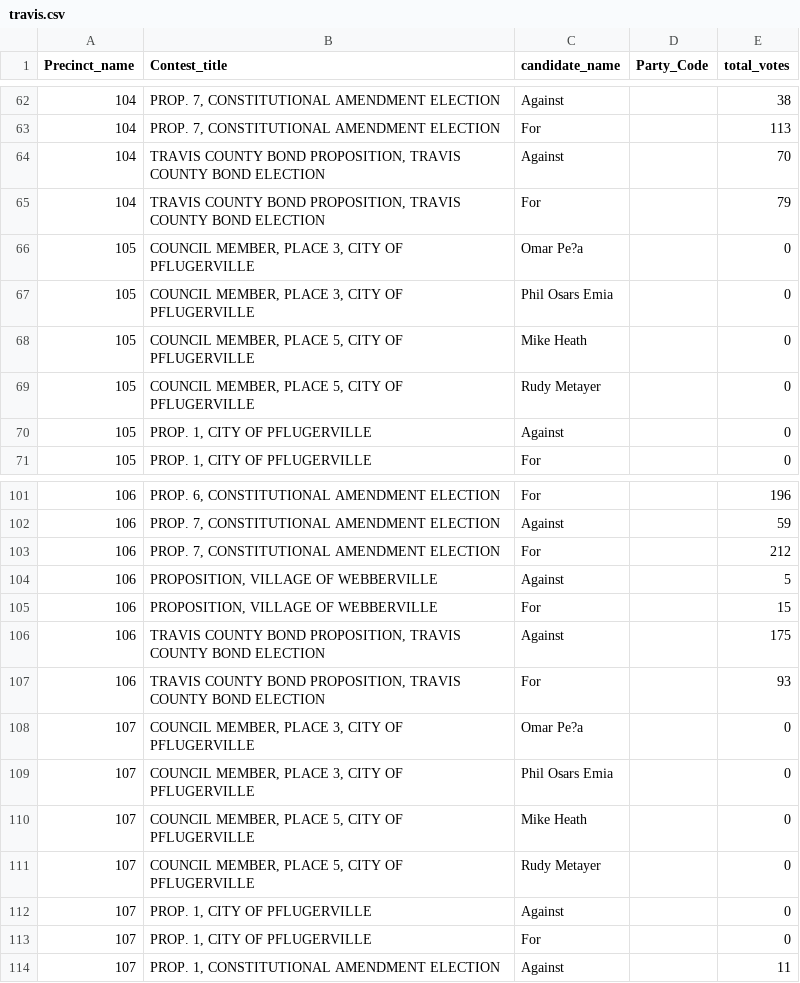
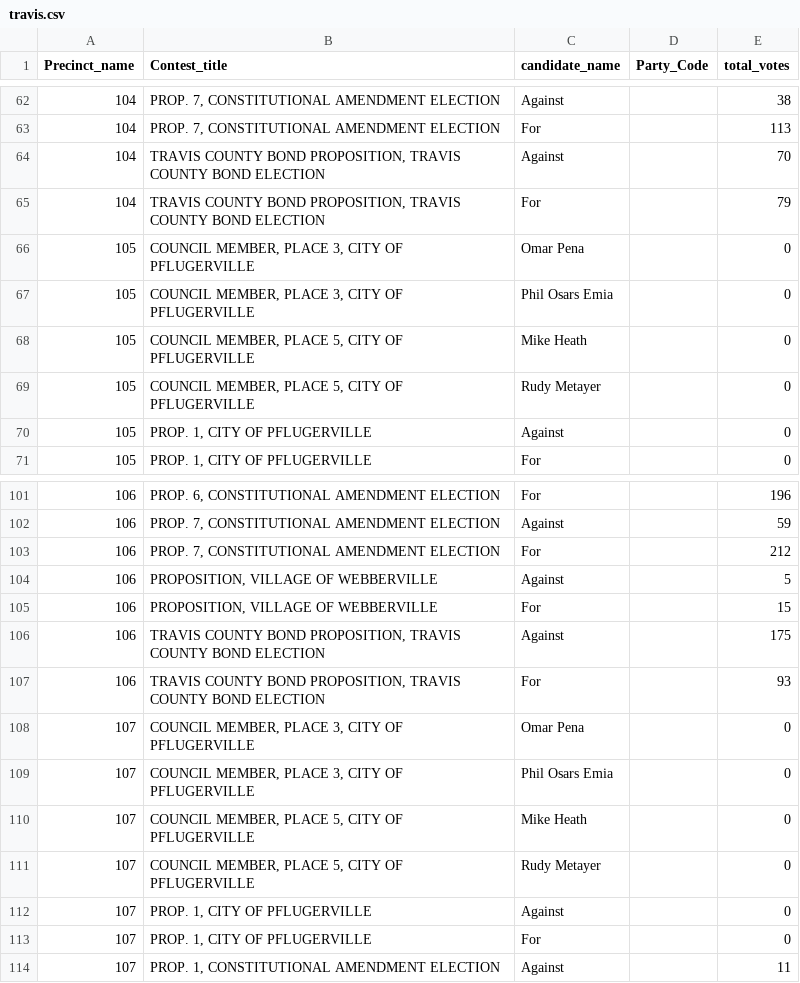
Before and after one commit to statesman/election-results-20151103, a CSV file: results/travis.csv, drawn as a sheet; only a part is shown, gaps mark what is left out.

```diff
--- a/results/travis.csv
+++ b/results/travis.csv
@@ -65,3 +65,3 @@ Precinct_name,Contest_title,candidate_name,Party_Code,total_votes
 104,"TRAVIS COUNTY BOND PROPOSITION, TRAVIS COUNTY BOND ELECTION",For,,79
-105,"COUNCIL MEMBER, PLACE 3, CITY OF PFLUGERVILLE",Omar Pe?a,,0
+105,"COUNCIL MEMBER, PLACE 3, CITY OF PFLUGERVILLE",Omar Pena,,0
 105,"COUNCIL MEMBER, PLACE 3, CITY OF PFLUGERVILLE",Phil Osars Emia,,0
@@ -107,3 +107,3 @@ Precinct_name,Contest_title,candidate_name,Party_Code,total_votes
 106,"TRAVIS COUNTY BOND PROPOSITION, TRAVIS COUNTY BOND ELECTION",For,,93
-107,"COUNCIL MEMBER, PLACE 3, CITY OF PFLUGERVILLE",Omar Pe?a,,0
+107,"COUNCIL MEMBER, PLACE 3, CITY OF PFLUGERVILLE",Omar Pena,,0
 107,"COUNCIL MEMBER, PLACE 3, CITY OF PFLUGERVILLE",Phil Osars Emia,,0
```
Also changed, not shown: 14 other files.
